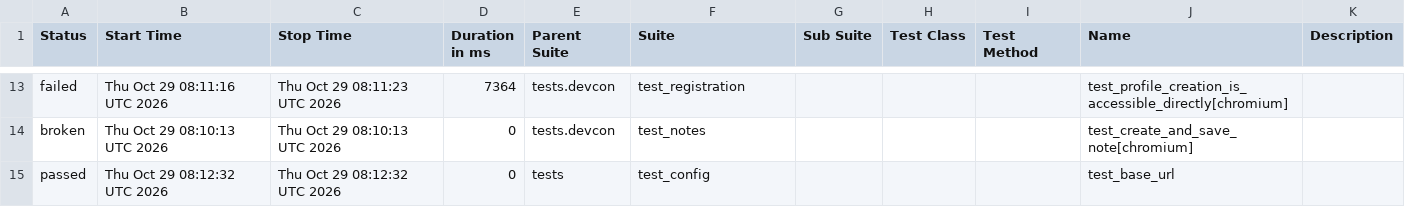
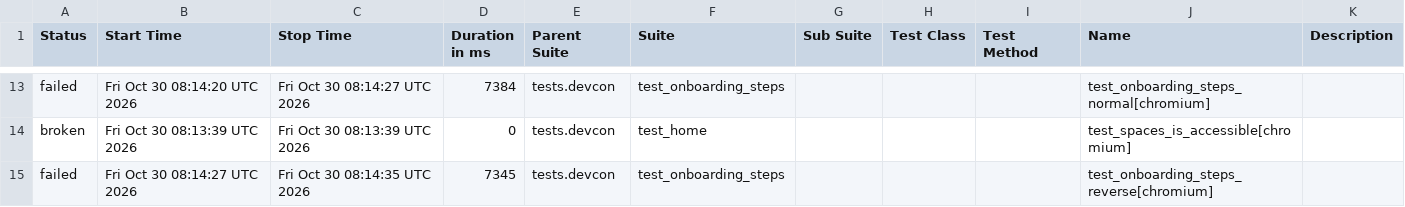
Before and after one commit to andrea-055/devcon_smoke_test, a CSV file: Prod/data/suites.csv, drawn as a sheet; only a part is shown, gaps mark what is left out; the diff covers the shown part only.

```diff
--- a/Prod/data/suites.csv
+++ b/Prod/data/suites.csv
@@ -13,3 +13,3 @@
-"failed","Thu Oct 29 08:11:16 UTC 2026","Thu Oct 29 08:11:23 UTC 2026","7364","tests.devcon","test_registration","","","","test_profile_creation_is_accessible_directly[chromium]",""
-"broken","Thu Oct 29 08:10:13 UTC 2026","Thu Oct 29 08:10:13 UTC 2026","0","tests.devcon","test_notes","","","","test_create_and_save_note[chromium]",""
-"passed","Thu Oct 29 08:12:32 UTC 2026","Thu Oct 29 08:12:32 UTC 2026","0","tests","test_config","","","","test_base_url",""
+"failed","Fri Oct 30 08:14:20 UTC 2026","Fri Oct 30 08:14:27 UTC 2026","7384","tests.devcon","test_onboarding_steps","","","","test_onboarding_steps_normal[chromium]",""
+"broken","Fri Oct 30 08:13:39 UTC 2026","Fri Oct 30 08:13:39 UTC 2026","0","tests.devcon","test_home","","","","test_spaces_is_accessible[chromium]",""
+"failed","Fri Oct 30 08:14:27 UTC 2026","Fri Oct 30 08:14:35 UTC 2026","7345","tests.devcon","test_onboarding_steps","","","","test_onboarding_steps_reverse[chromium]",""
```
Also changed, not shown: 5 added rows, 5 removed rows and 20 edited cells elsewhere in this file, 58 other files.
